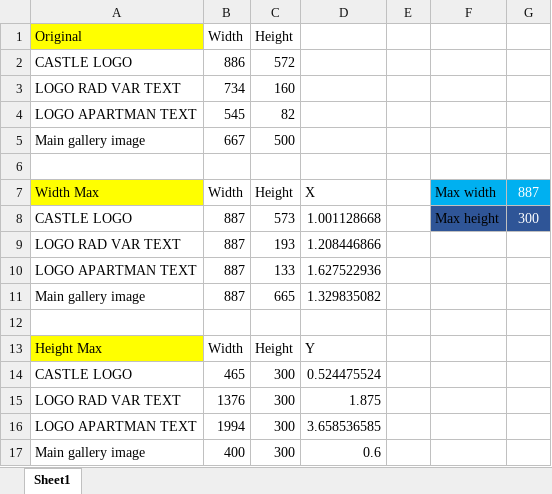
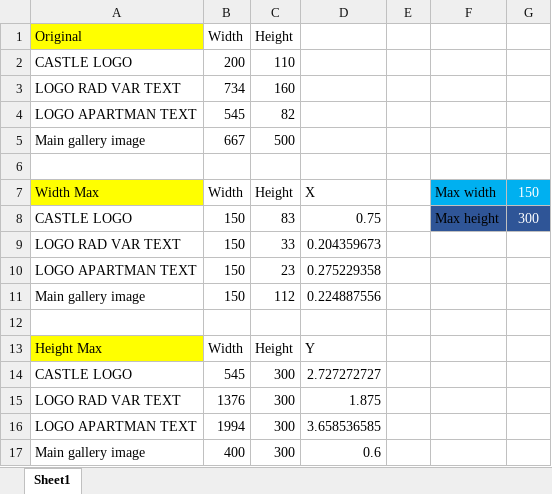
Before and after one commit to Szucsik/rad-var-apartmanhaz-frontend, an Excel workbook: src/assets/logo-size-calc.xlsx, sheet Sheet1, drawn as a sheet; values as stored, in another font and other column widths than the file's, no borders; removed rows and columns are numbered as before the commit, all else as after; the diff names each change by its address in the sheet, - before the commit and + after, or states it on an @@ line.

```diff
--- a/src/assets/logo-size-calc.xlsx (sheet Sheet1)
+++ b/src/assets/logo-size-calc.xlsx (sheet Sheet1)
-B2 (Width): 886
+B2 (Width): 200
-C2 (Height): 572
+C2 (Height): 110
-G7: 887
+G7: 150
-B8 (Width): 887
+B8 (Width): 150
-C8 (Height): 573
+C8 (Height): 83
-D8: 1.001128668
+D8: 0.75
-row 9: LOGO RAD VAR TEXT | 887 | 193 | 1.208446866
-row 10: LOGO APARTMAN TEXT | 887 | 133 | 1.627522936
-row 11: Main gallery image | 887 | 665 | 1.329835082
+row 9: LOGO RAD VAR TEXT | 150 | 33 | 0.204359673
+row 10: LOGO APARTMAN TEXT | 150 | 23 | 0.275229358
+row 11: Main gallery image | 150 | 112 | 0.224887556
-B14 (Width): 465
+B14 (Width): 545
-D14: 0.524475524
+D14: 2.727272727
```
Also changed, not shown: 6 other files.
